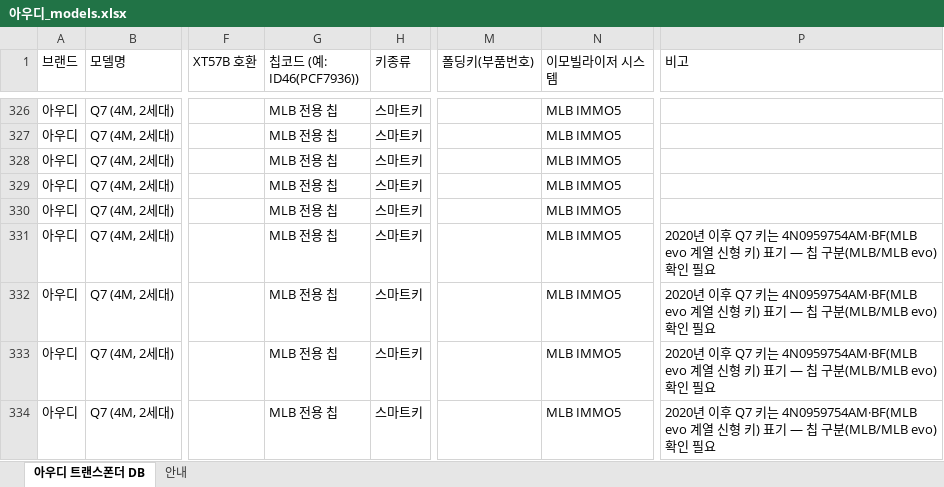
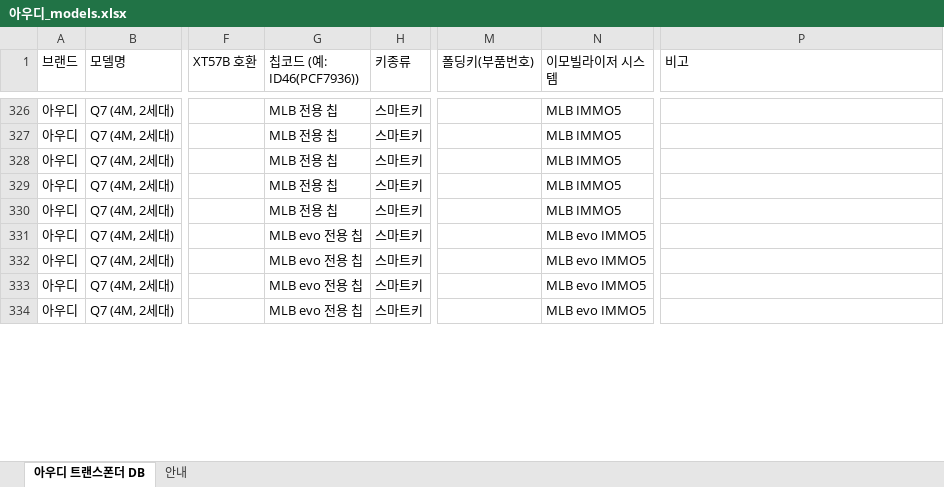
Before and after one commit to pegasusj8888-sudo/claude, an Excel workbook: 아우디_models.xlsx, sheet 아우디 트랜스폰더 DB, drawn as a sheet; only a part is shown, gaps mark what is left out; values as stored, in another font and other column widths than the file's, no cell formats; the diff covers the shown part only; the diff names each change by its address in the sheet, - before the commit and + after, or states it on an @@ line.

```diff
--- a/아우디_models.xlsx (sheet 아우디 트랜스폰더 DB)
+++ b/아우디_models.xlsx (sheet 아우디 트랜스폰더 DB)
-G331:G334 (칩코드 (예: ID46(PCF7936))): MLB 전용 칩
+G331:G334 (칩코드 (예: ID46(PCF7936))): MLB evo 전용 칩
-N331:N334 (이모빌라이저 시스템): MLB IMMO5
+N331:N334 (이모빌라이저 시스템): MLB evo IMMO5
-P331:P334 (비고): 2020년 이후 Q7 키는 4N0959754AM·BF(MLB evo 계열 신형 키) 표기 — 칩 구분(MLB/MLB evo) 확인 필요
+P331:P334 (비고): (empty)
```
Also changed, not shown: 73 edited cells elsewhere in this sheet, sheet 안내, cell formats, KG모빌리티(쌍용)_models.xlsx, 기아_트랜스폰더_칩코드_DBnew.xlsx, 11 other files.
